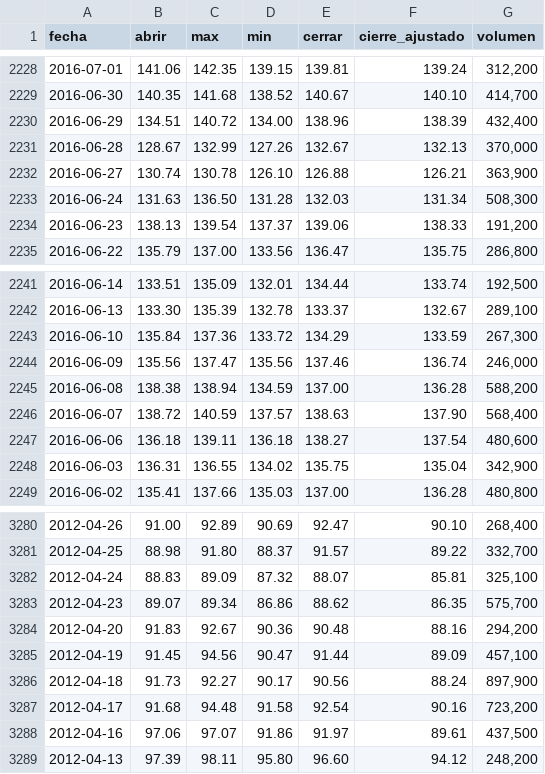
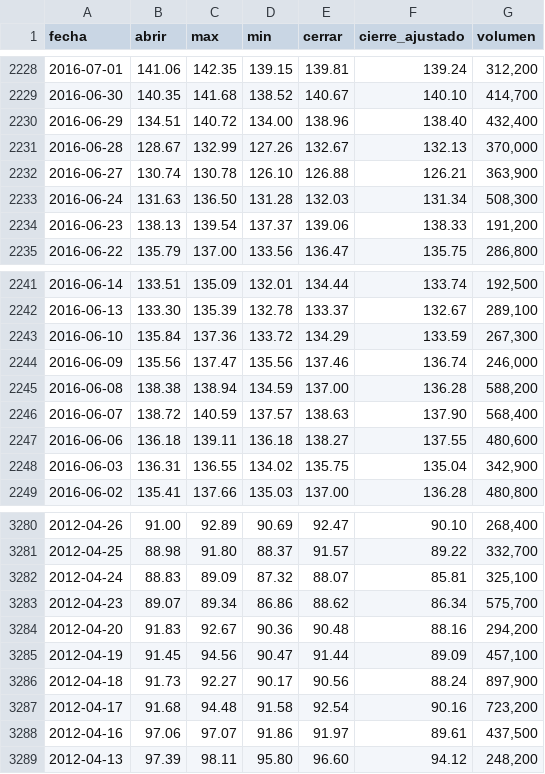
Before and after one commit to JameSanche/proyectointegradoV, a CSV file: src/PIV/static/data/meli_data.csv, drawn as a sheet; only a part is shown, gaps mark what is left out.

```diff
--- a/src/PIV/static/data/meli_data.csv
+++ b/src/PIV/static/data/meli_data.csv
@@ -2229,3 +2229,3 @@ fecha,abrir,max,min,cerrar,cierre_ajustado,volumen
 2016-06-30,140.35,141.68,138.52,140.67,140.10,"414,700"
-2016-06-29,134.51,140.72,134.00,138.96,138.39,"432,400"
+2016-06-29,134.51,140.72,134.00,138.96,138.40,"432,400"
 2016-06-28,128.67,132.99,127.26,132.67,132.13,"370,000"
@@ -2246,3 +2246,3 @@ fecha,abrir,max,min,cerrar,cierre_ajustado,volumen
 2016-06-07,138.72,140.59,137.57,138.63,137.90,"568,400"
-2016-06-06,136.18,139.11,136.18,138.27,137.54,"480,600"
+2016-06-06,136.18,139.11,136.18,138.27,137.55,"480,600"
 2016-06-03,136.31,136.55,134.02,135.75,135.04,"342,900"
@@ -3282,3 +3282,3 @@ fecha,abrir,max,min,cerrar,cierre_ajustado,volumen
 2012-04-24,88.83,89.09,87.32,88.07,85.81,"325,100"
-2012-04-23,89.07,89.34,86.86,88.62,86.35,"575,700"
+2012-04-23,89.07,89.34,86.86,88.62,86.34,"575,700"
 2012-04-20,91.83,92.67,90.36,90.48,88.16,"294,200"
```
Also changed, not shown: src/PIV/static/data/meli_data_enriquecido.csv, 3 other files.
